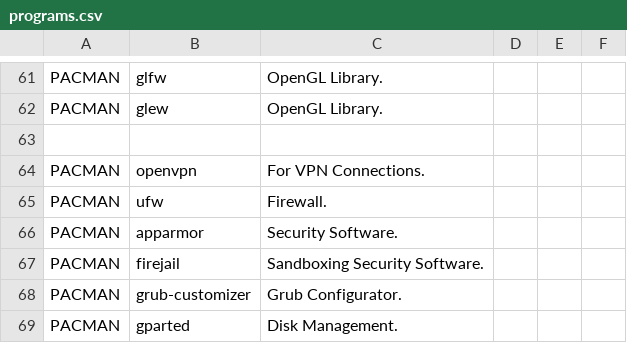
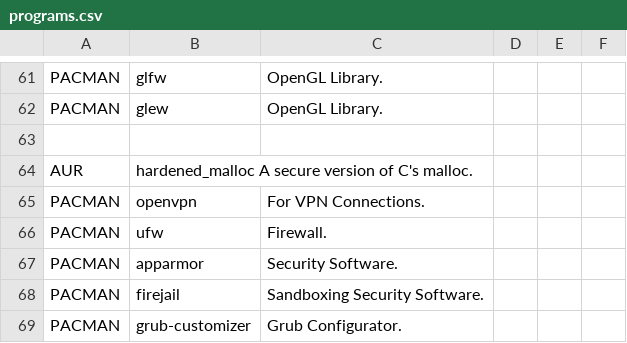
Before and after one commit to james-d12/Archer, a CSV file: resources/programs.csv, drawn as a sheet; only a part is shown, gaps mark what is left out; the shorter side is filled out with more unchanged rows.

```diff
--- a/resources/programs.csv
+++ b/resources/programs.csv
@@ -63,2 +63,3 @@ PACMAN,      glew,                                  OpenGL Library.
 
+AUR,         hardened_malloc                        A secure version of C's malloc.
 PACMAN,      openvpn,                               For VPN Connections.
```
Also changed, not shown: 3 other files.
